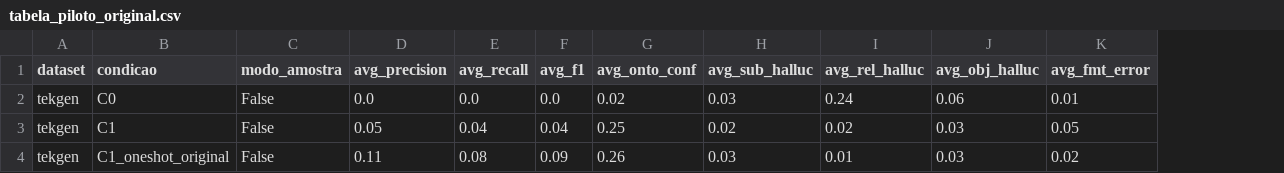
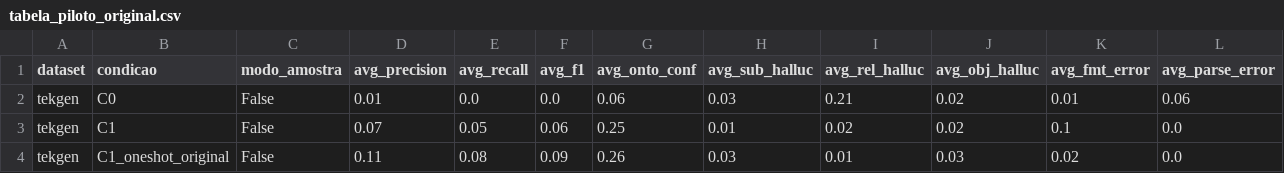
Before and after one commit to felipemoraissoares/does-ontology-matter, a CSV file: resultados/piloto/tabela_piloto_original.csv, drawn as a sheet; the diff names each change by its address in the sheet, - before the commit and + after, or states it on an @@ line.

```diff
--- a/resultados/piloto/tabela_piloto_original.csv
+++ b/resultados/piloto/tabela_piloto_original.csv
+column L (avg_parse_error), rows 2-4: 0.06 | 0.0 | 0.0
-D2 (avg_precision): 0.0
+D2 (avg_precision): 0.01
-G2 (avg_onto_conf): 0.02
+G2 (avg_onto_conf): 0.06
-I2 (avg_rel_halluc): 0.24
+I2 (avg_rel_halluc): 0.21
-J2 (avg_obj_halluc): 0.06
+J2 (avg_obj_halluc): 0.02
-D3 (avg_precision): 0.05
+D3 (avg_precision): 0.07
-E3 (avg_recall): 0.04
+E3 (avg_recall): 0.05
-F3 (avg_f1): 0.04
+F3 (avg_f1): 0.06
-H3 (avg_sub_halluc): 0.02
+H3 (avg_sub_halluc): 0.01
-J3 (avg_obj_halluc): 0.03
+J3 (avg_obj_halluc): 0.02
-K3 (avg_fmt_error): 0.05
+K3 (avg_fmt_error): 0.1
```
Also changed, not shown: resultados/piloto/tabela_piloto_amostra.csv, 14 other files.
